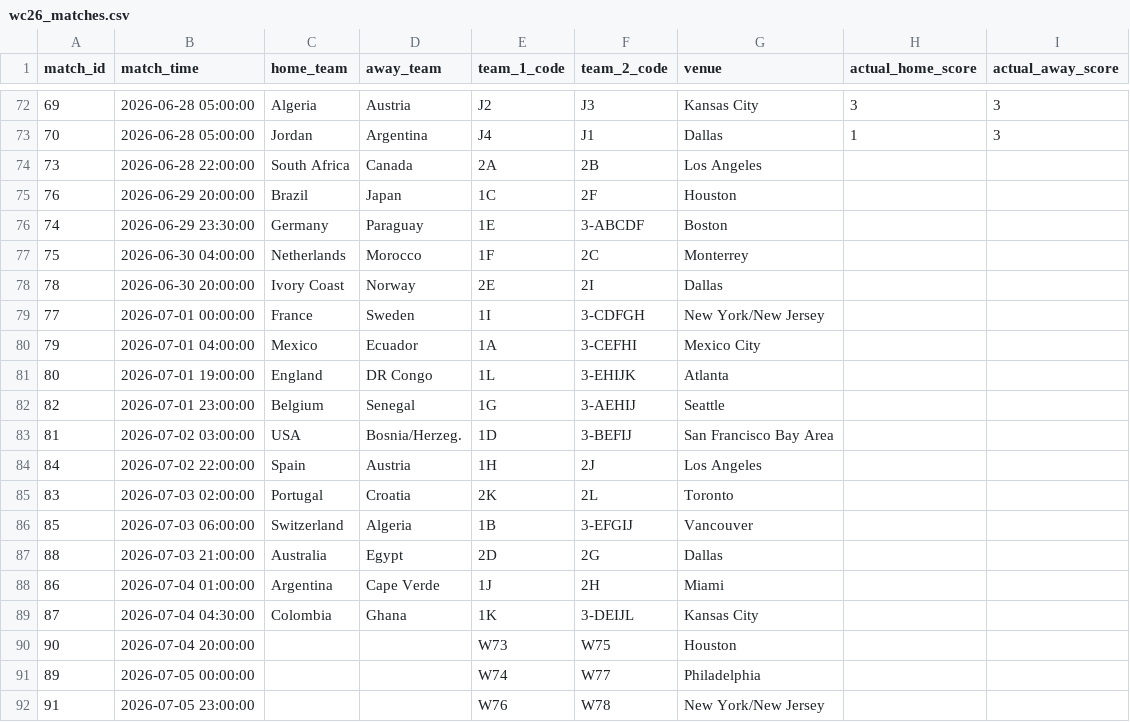
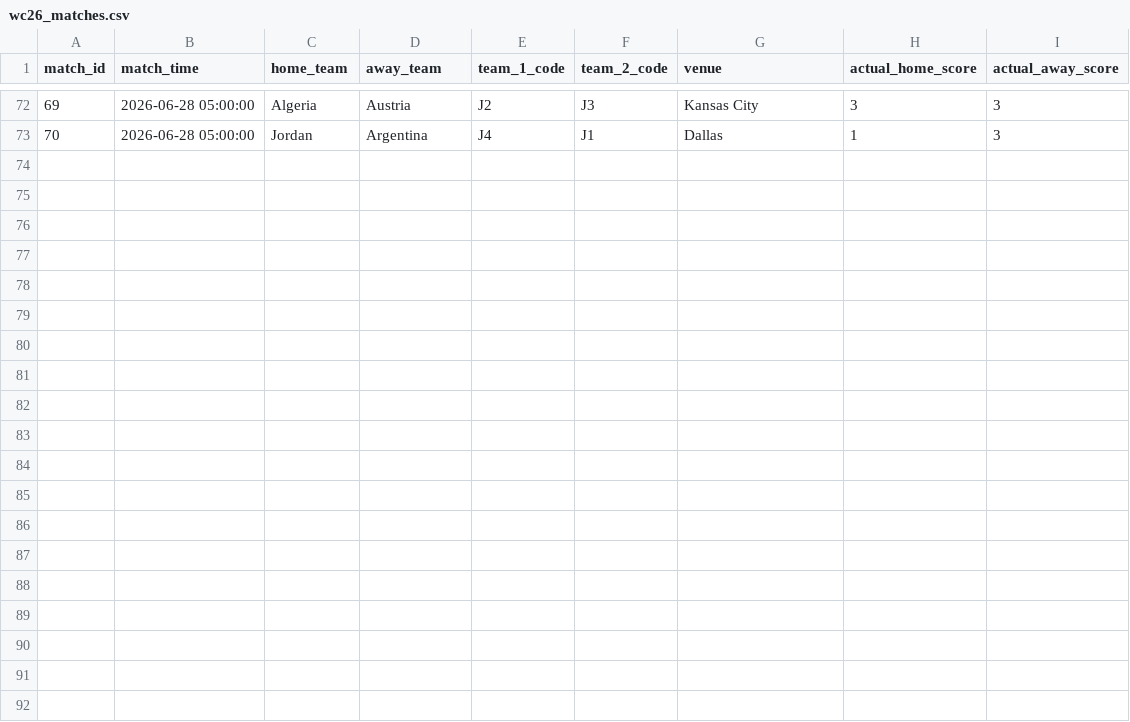
Before and after one commit to muhammadbonn/wc26-oracle-predictions, a CSV file: data/wc26_matches.csv, drawn as a sheet; only a part is shown, gaps mark what is left out; the diff covers the shown part only; the diff names each change by its address in the sheet, - before the commit and + after, or states it on an @@ line.

Commit message:
Update wc26_matches.csv

```diff
--- a/data/wc26_matches.csv
+++ b/data/wc26_matches.csv
-row 74: 73 | 2026-06-28 22:00:00 | South Africa | Canada | 2A | 2B | Los Angeles
-row 75: 76 | 2026-06-29 20:00:00 | Brazil | Japan | 1C | 2F | Houston
-row 76: 74 | 2026-06-29 23:30:00 | Germany | Paraguay | 1E | 3-ABCDF | Boston
-row 77: 75 | 2026-06-30 04:00:00 | Netherlands | Morocco | 1F | 2C | Monterrey
-row 78: 78 | 2026-06-30 20:00:00 | Ivory Coast | Norway | 2E | 2I | Dallas
-row 79: 77 | 2026-07-01 00:00:00 | France | Sweden | 1I | 3-CDFGH | New York/New Jersey
-row 80: 79 | 2026-07-01 04:00:00 | Mexico | Ecuador | 1A | 3-CEFHI | Mexico City
-row 81: 80 | 2026-07-01 19:00:00 | England | DR Congo | 1L | 3-EHIJK | Atlanta
-row 82: 82 | 2026-07-01 23:00:00 | Belgium | Senegal | 1G | 3-AEHIJ | Seattle
-row 83: 81 | 2026-07-02 03:00:00 | USA | Bosnia/Herzeg. | 1D | 3-BEFIJ | San Francisco Bay Area
-row 84: 84 | 2026-07-02 22:00:00 | Spain | Austria | 1H | 2J | Los Angeles
-row 85: 83 | 2026-07-03 02:00:00 | Portugal | Croatia | 2K | 2L | Toronto
-row 86: 85 | 2026-07-03 06:00:00 | Switzerland | Algeria | 1B | 3-EFGIJ | Vancouver
-row 87: 88 | 2026-07-03 21:00:00 | Australia | Egypt | 2D | 2G | Dallas
-row 88: 86 | 2026-07-04 01:00:00 | Argentina | Cape Verde | 1J | 2H | Miami
-row 89: 87 | 2026-07-04 04:30:00 | Colombia | Ghana | 1K | 3-DEIJL | Kansas City
-row 90: 90 | 2026-07-04 20:00:00 |  |  | W73 | W75 | Houston
-row 91: 89 | 2026-07-05 00:00:00 |  |  | W74 | W77 | Philadelphia
-row 92: 91 | 2026-07-05 23:00:00 |  |  | W76 | W78 | New York/New Jersey
```
Also changed, not shown: 13 removed rows elsewhere in this file.
